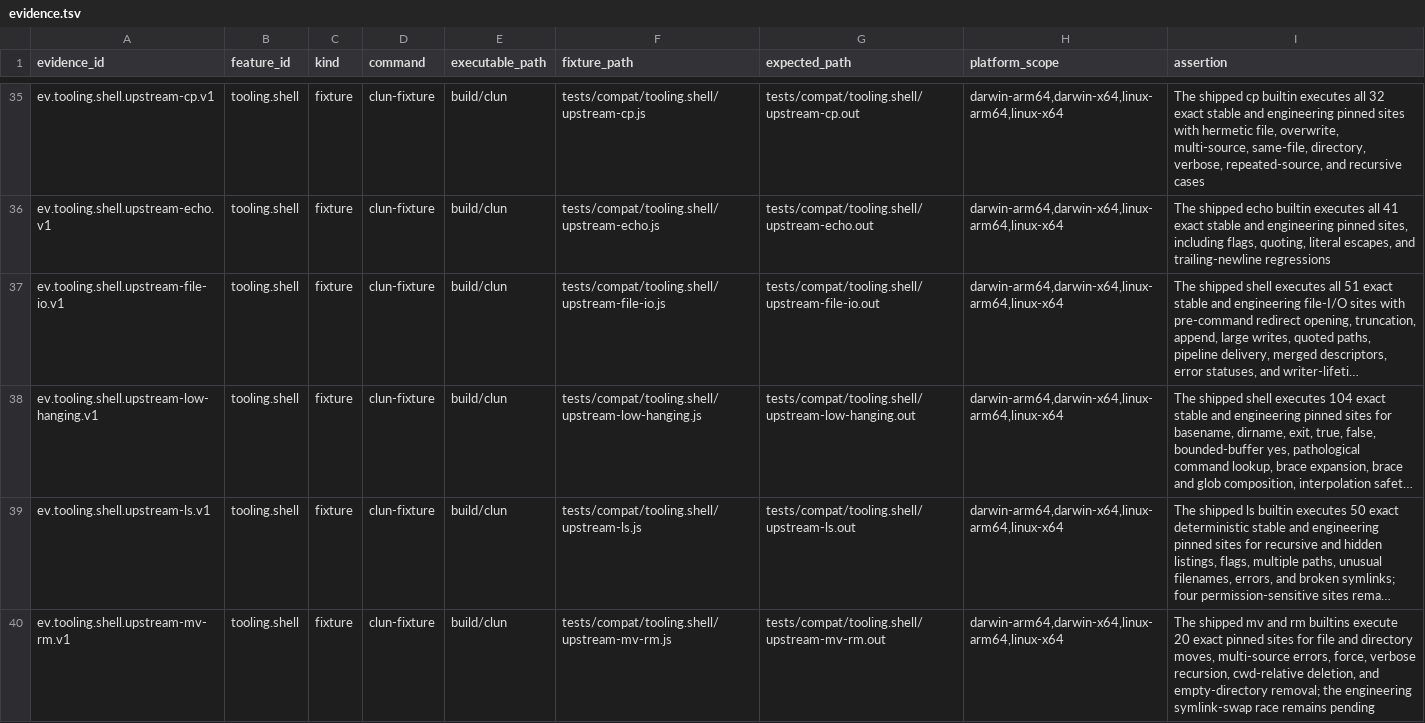
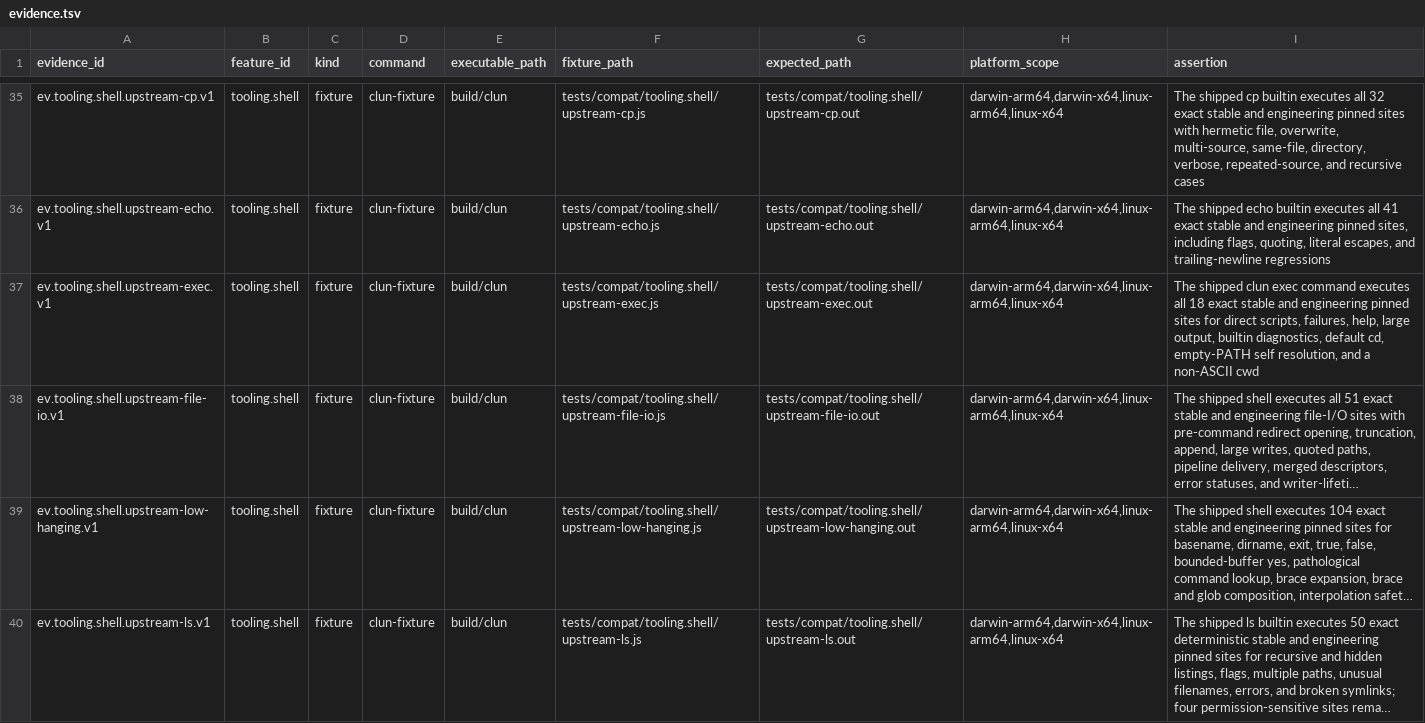
Before and after one commit to theesfeld/clun, a TSV file: compat/evidence.tsv, drawn as a sheet; only a part is shown, gaps mark what is left out; the shorter side is filled out with more unchanged rows; long unchanged cells end in …; the diff names each change by its address in the sheet, - before the commit and + after, or states it on an @@ line.

Commit message:
feat(shell): add in-process exec command

```diff
--- a/compat/evidence.tsv
+++ b/compat/evidence.tsv
+row 37: ev.tooling.shell.upstream-exec.v1 | tooling.shell | fixture | clun-fixture | build/clun | tests/compat/tooling.shell/upstream-exec.js | tests/compat/tooling.shell/upstream-exec.out | darwin-arm64,darwin-x64,linux-arm64,linux-x64 | The shipped clun exec command executes all 18 exact stable and engineering pinned sites for direct scripts, failures, help, large output, builtin diagnostics, default cd, empty-PATH self resolution, and a non-ASCII cwd
```
Also changed, not shown: compat/features.tsv, 16 other files.
